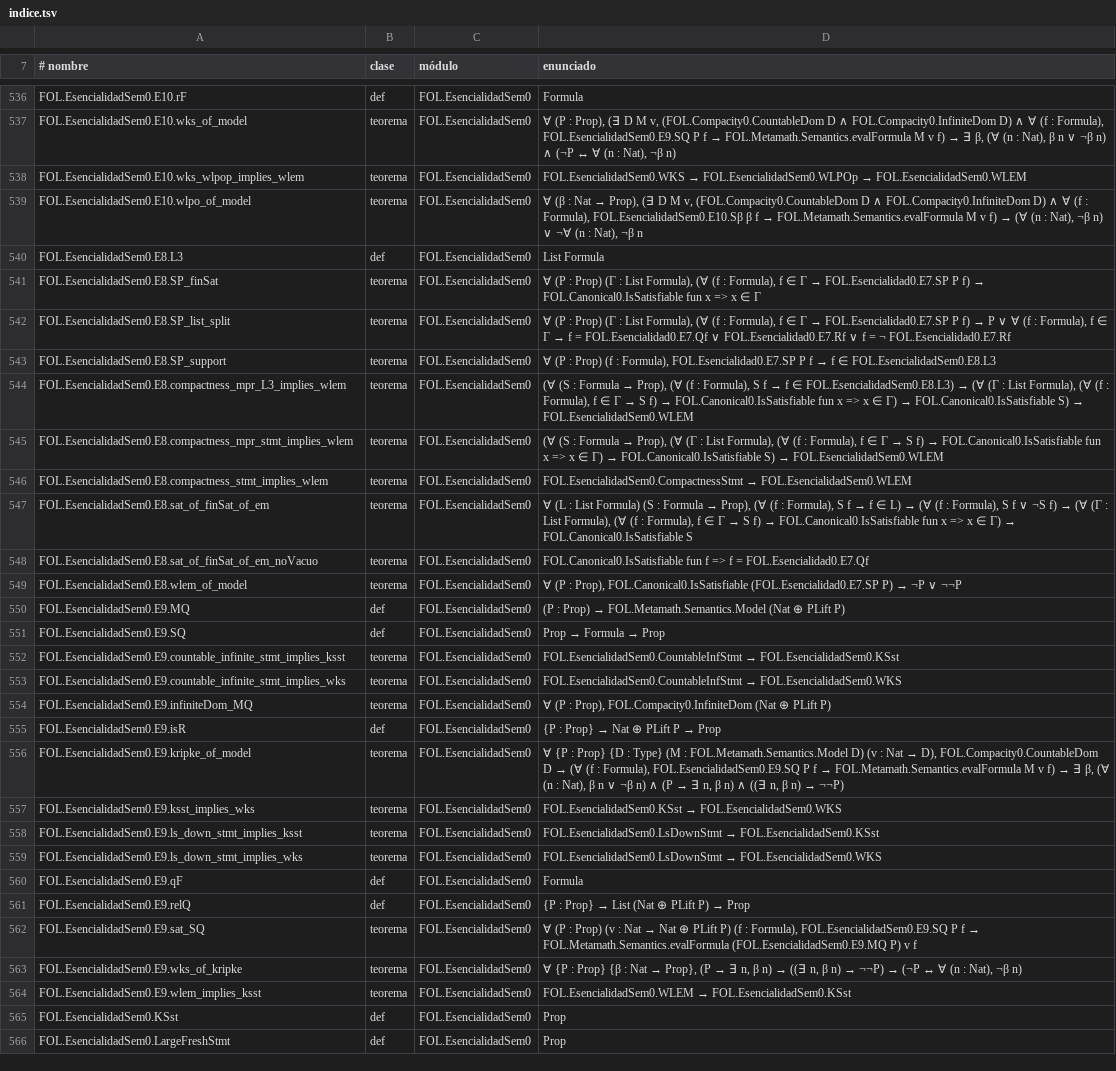
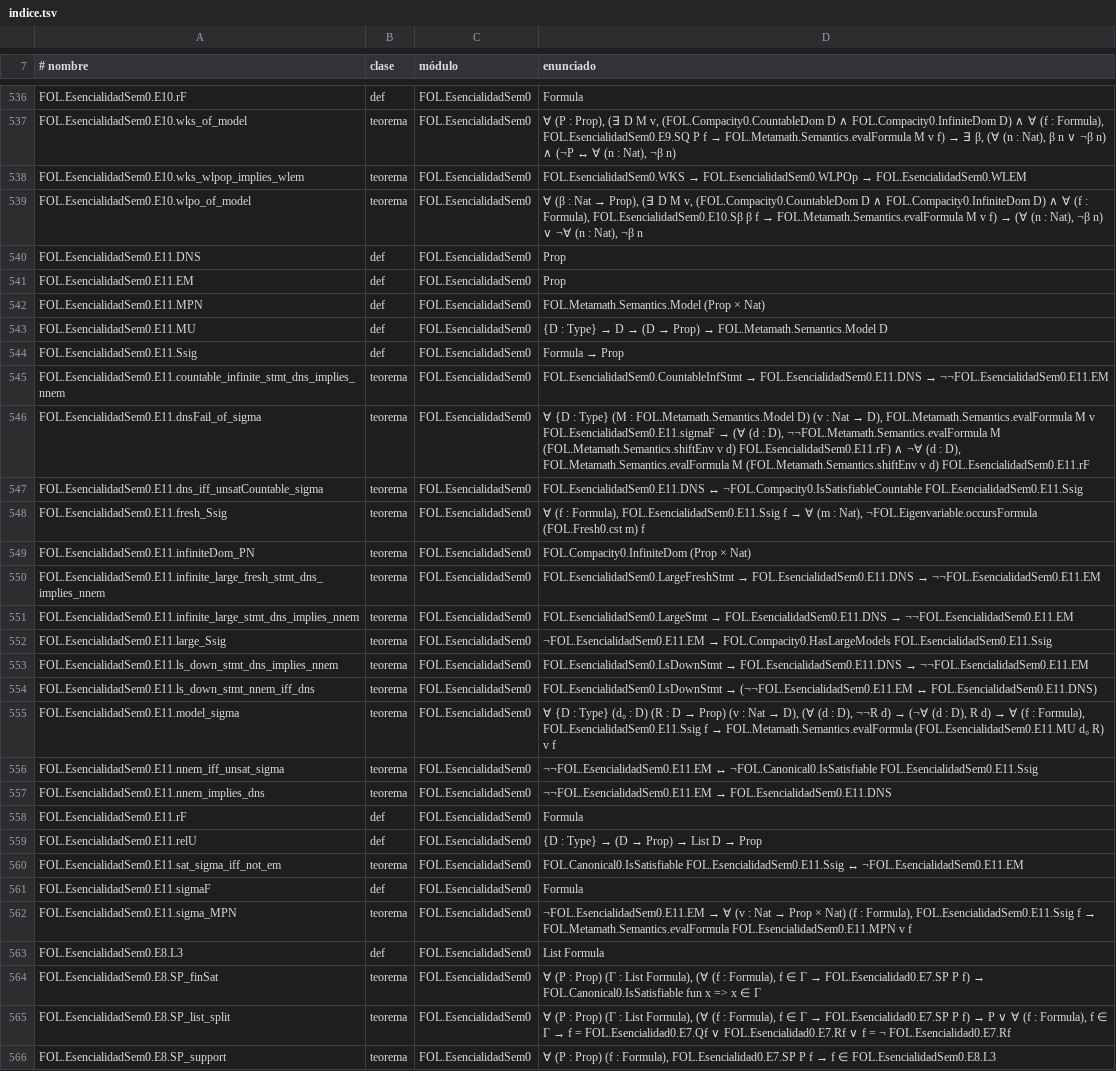
Before and after one commit to julian1c2a/FOL, a TSV file: doc/indice.tsv, drawn as a sheet; only a part is shown, gaps mark what is left out; the shorter side is filled out with more unchanged rows.

```diff
--- a/doc/indice.tsv
+++ b/doc/indice.tsv
@@ -539,2 +539,25 @@ FOL.EsencialidadSem0.E10.wks_wlpop_implies_wlem	teorema	FOL.EsencialidadSem0	FOL
 FOL.EsencialidadSem0.E10.wlpo_of_model	teorema	FOL.EsencialidadSem0	∀ (β : Nat → Prop), (∃ D M v, (FOL.Compacity0.CountableDom D ∧ FOL.Compacity0.InfiniteDom D) ∧ ∀ (f : Formula), FOL.EsencialidadSem0.E10.Sβ β f → FOL.Metamath.Semantics.evalFormula M v f) → (∀ (n : Nat), ¬β n) ∨ ¬∀ (n : Nat), ¬β n
+FOL.EsencialidadSem0.E11.DNS	def	FOL.EsencialidadSem0	Prop
+FOL.EsencialidadSem0.E11.EM	def	FOL.EsencialidadSem0	Prop
+FOL.EsencialidadSem0.E11.MPN	def	FOL.EsencialidadSem0	FOL.Metamath.Semantics.Model (Prop × Nat)
+FOL.EsencialidadSem0.E11.MU	def	FOL.EsencialidadSem0	{D : Type} → D → (D → Prop) → FOL.Metamath.Semantics.Model D
+FOL.EsencialidadSem0.E11.Ssig	def	FOL.EsencialidadSem0	Formula → Prop
+FOL.EsencialidadSem0.E11.countable_infinite_stmt_dns_implies_nnem	teorema	FOL.EsencialidadSem0	FOL.EsencialidadSem0.CountableInfStmt → FOL.EsencialidadSem0.E11.DNS → ¬¬FOL.EsencialidadSem0.E11.EM
+FOL.EsencialidadSem0.E11.dnsFail_of_sigma	teorema	FOL.EsencialidadSem0	∀ {D : Type} (M : FOL.Metamath.Semantics.Model D) (v : Nat → D), FOL.Metamath.Semantics.evalFormula M v FOL.EsencialidadSem0.E11.sigmaF → (∀ (d : D), ¬¬FOL.Metamath.Semantics.evalFormula M (FOL.Metamath.Semantics.shiftEnv v d) FOL.EsencialidadSem0.E11.rF) ∧ ¬∀ (d : D), FOL.Metamath.Semantics.evalFormula M (FOL.Metamath.Semantics.shiftEnv v d) FOL.EsencialidadSem0.E11.rF
+FOL.EsencialidadSem0.E11.dns_iff_unsatCountable_sigma	teorema	FOL.EsencialidadSem0	FOL.EsencialidadSem0.E11.DNS ↔ ¬FOL.Compacity0.IsSatisfiableCountable FOL.EsencialidadSem0.E11.Ssig
+FOL.EsencialidadSem0.E11.fresh_Ssig	teorema	FOL.EsencialidadSem0	∀ (f : Formula), FOL.EsencialidadSem0.E11.Ssig f → ∀ (m : Nat), ¬FOL.Eigenvariable.occursFormula (FOL.Fresh0.cst m) f
+FOL.EsencialidadSem0.E11.infiniteDom_PN	teorema	FOL.EsencialidadSem0	FOL.Compacity0.InfiniteDom (Prop × Nat)
+FOL.EsencialidadSem0.E11.infinite_large_fresh_stmt_dns_implies_nnem	teorema	FOL.EsencialidadSem0	FOL.EsencialidadSem0.LargeFreshStmt → FOL.EsencialidadSem0.E11.DNS → ¬¬FOL.EsencialidadSem0.E11.EM
+FOL.EsencialidadSem0.E11.infinite_large_stmt_dns_implies_nnem	teorema	FOL.EsencialidadSem0	FOL.EsencialidadSem0.LargeStmt → FOL.EsencialidadSem0.E11.DNS → ¬¬FOL.EsencialidadSem0.E11.EM
+FOL.EsencialidadSem0.E11.large_Ssig	teorema	FOL.EsencialidadSem0	¬FOL.EsencialidadSem0.E11.EM → FOL.Compacity0.HasLargeModels FOL.EsencialidadSem0.E11.Ssig
+FOL.EsencialidadSem0.E11.ls_down_stmt_dns_implies_nnem	teorema	FOL.EsencialidadSem0	FOL.EsencialidadSem0.LsDownStmt → FOL.EsencialidadSem0.E11.DNS → ¬¬FOL.EsencialidadSem0.E11.EM
+FOL.EsencialidadSem0.E11.ls_down_stmt_nnem_iff_dns	teorema	FOL.EsencialidadSem0	FOL.EsencialidadSem0.LsDownStmt → (¬¬FOL.EsencialidadSem0.E11.EM ↔ FOL.EsencialidadSem0.E11.DNS)
+FOL.EsencialidadSem0.E11.model_sigma	teorema	FOL.EsencialidadSem0	∀ {D : Type} (d₀ : D) (R : D → Prop) (v : Nat → D), (∀ (d : D), ¬¬R d) → (¬∀ (d : D), R d) → ∀ (f : Formula), FOL.EsencialidadSem0.E11.Ssig f → FOL.Metamath.Semantics.evalFormula (FOL.EsencialidadSem0.E11.MU d₀ R) v f
+FOL.EsencialidadSem0.E11.nnem_iff_unsat_sigma	teorema	FOL.EsencialidadSem0	¬¬FOL.EsencialidadSem0.E11.EM ↔ ¬FOL.Canonical0.IsSatisfiable FOL.EsencialidadSem0.E11.Ssig
+FOL.EsencialidadSem0.E11.nnem_implies_dns	teorema	FOL.EsencialidadSem0	¬¬FOL.EsencialidadSem0.E11.EM → FOL.EsencialidadSem0.E11.DNS
+FOL.EsencialidadSem0.E11.rF	def	FOL.EsencialidadSem0	Formula
+FOL.EsencialidadSem0.E11.relU	def	FOL.EsencialidadSem0	{D : Type} → (D → Prop) → List D → Prop
+FOL.EsencialidadSem0.E11.sat_sigma_iff_not_em	teorema	FOL.EsencialidadSem0	FOL.Canonical0.IsSatisfiable FOL.EsencialidadSem0.E11.Ssig ↔ ¬FOL.EsencialidadSem0.E11.EM
+FOL.EsencialidadSem0.E11.sigmaF	def	FOL.EsencialidadSem0	Formula
+FOL.EsencialidadSem0.E11.sigma_MPN	teorema	FOL.EsencialidadSem0	¬FOL.EsencialidadSem0.E11.EM → ∀ (v : Nat → Prop × Nat) (f : Formula), FOL.EsencialidadSem0.E11.Ssig f → FOL.Metamath.Semantics.evalFormula FOL.EsencialidadSem0.E11.MPN v f
 FOL.EsencialidadSem0.E8.L3	def	FOL.EsencialidadSem0	List Formula
```
Also changed, not shown: 6 other files.
